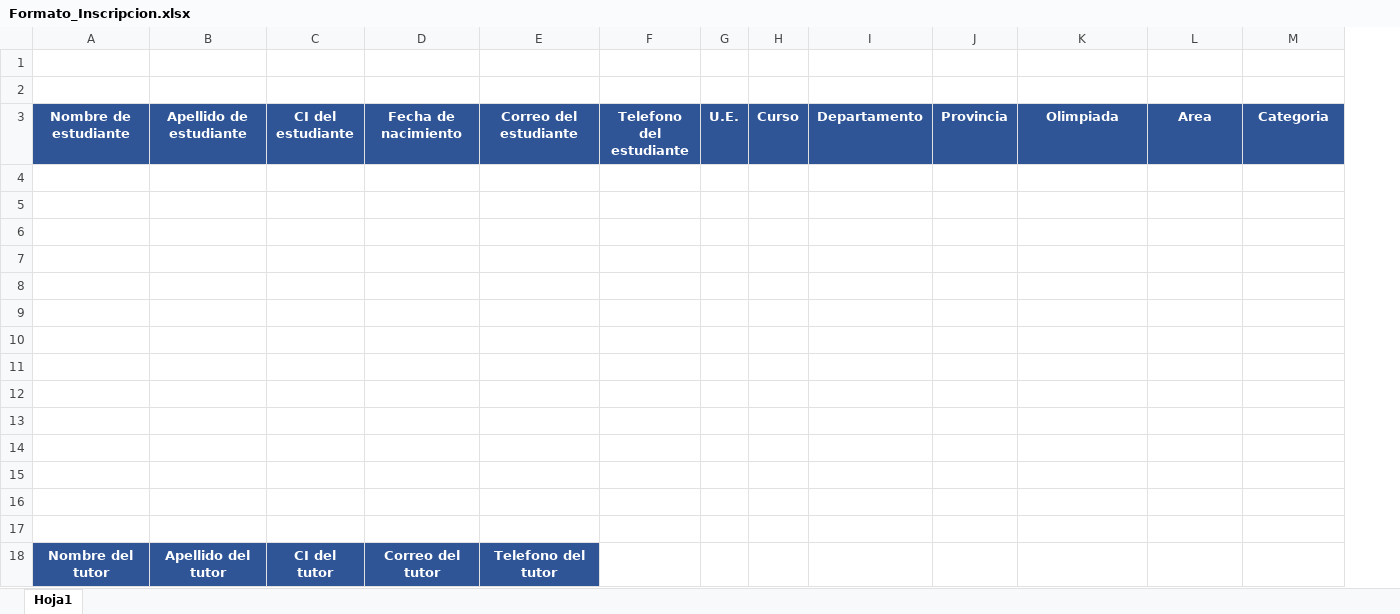
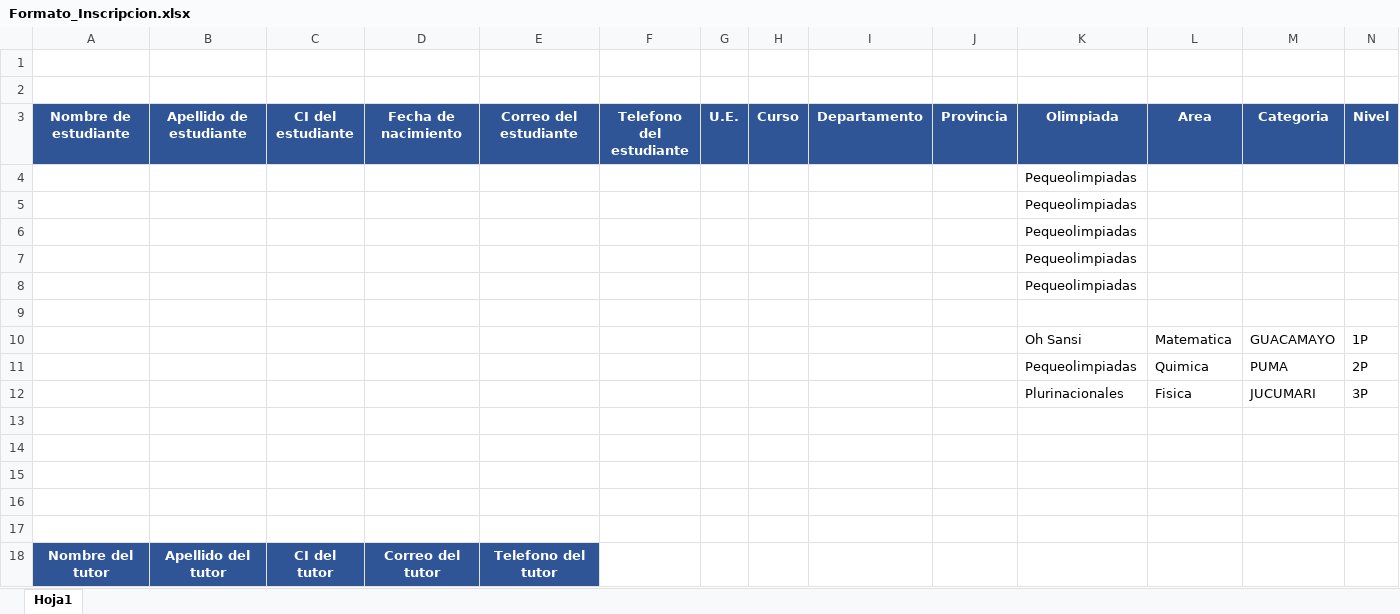
Before and after one commit to brethitman/TIS, an Excel workbook: TIS_FRONTEND/public/plantillas/Formato_Inscripcion.xlsx, sheet Hoja1, drawn as a sheet; values as stored, in another font and other column widths than the file's, no borders; removed rows and columns are numbered as before the commit, all else as after; the diff names each change by its address in the sheet, - before the commit and + after, or states it on an @@ line.

Commit message:
Cambio de rama

```diff
--- a/TIS_FRONTEND/public/plantillas/Formato_Inscripcion.xlsx (sheet Hoja1)
+++ b/TIS_FRONTEND/public/plantillas/Formato_Inscripcion.xlsx (sheet Hoja1)
+column N (Nivel), rows 10-12: 1P | 2P | 3P
+row 4:  |  |  |  |  |  |  |  |  |  | Pequeolimpiadas
+row 5:  |  |  |  |  |  |  |  |  |  | Pequeolimpiadas
+row 6:  |  |  |  |  |  |  |  |  |  | Pequeolimpiadas
+row 7:  |  |  |  |  |  |  |  |  |  | Pequeolimpiadas
+row 8:  |  |  |  |  |  |  |  |  |  | Pequeolimpiadas
-row 10: (empty)
+row 10:  |  |  |  |  |  |  |  |  |  | Oh Sansi | Matematica | GUACAMAYO | 1P
-row 11: (empty)
+row 11:  |  |  |  |  |  |  |  |  |  | Pequeolimpiadas | Quimica | PUMA | 2P
-row 12: (empty)
+row 12:  |  |  |  |  |  |  |  |  |  | Plurinacionales | Fisica | JUCUMARI | 3P
-row 8: (empty)
-row 9: (empty)
-row 10: (empty)
-row 11: (empty)
-row 12: (empty)
```
